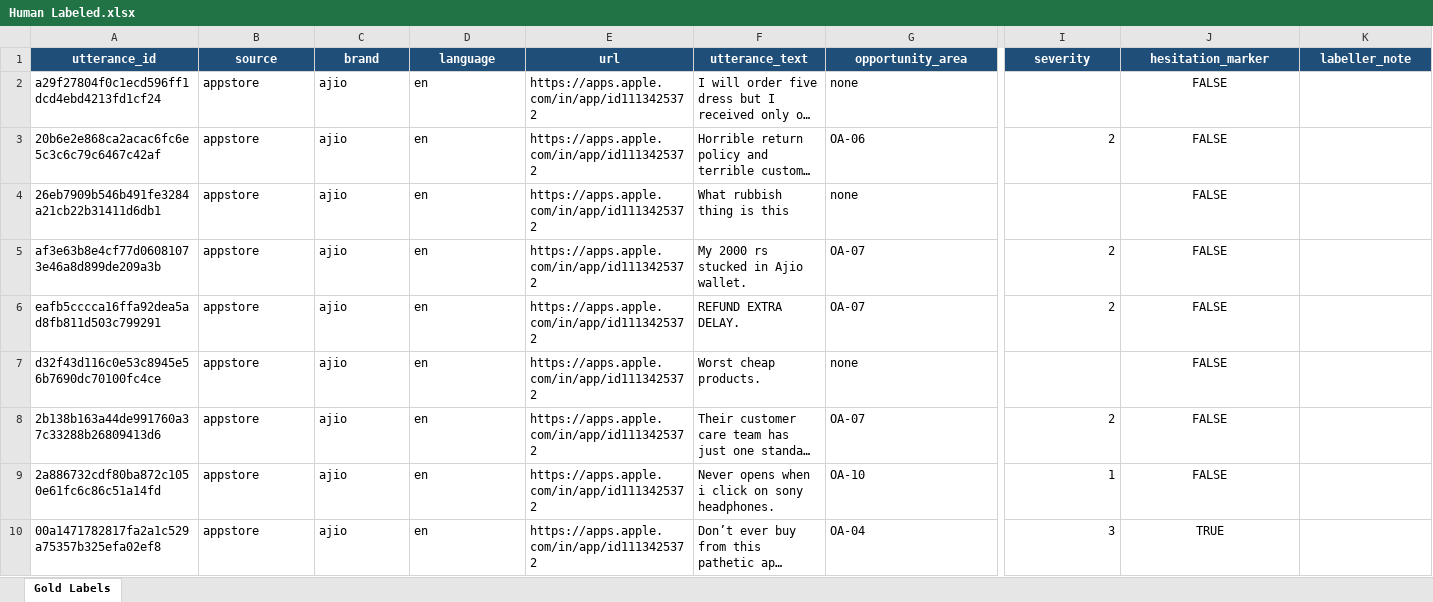
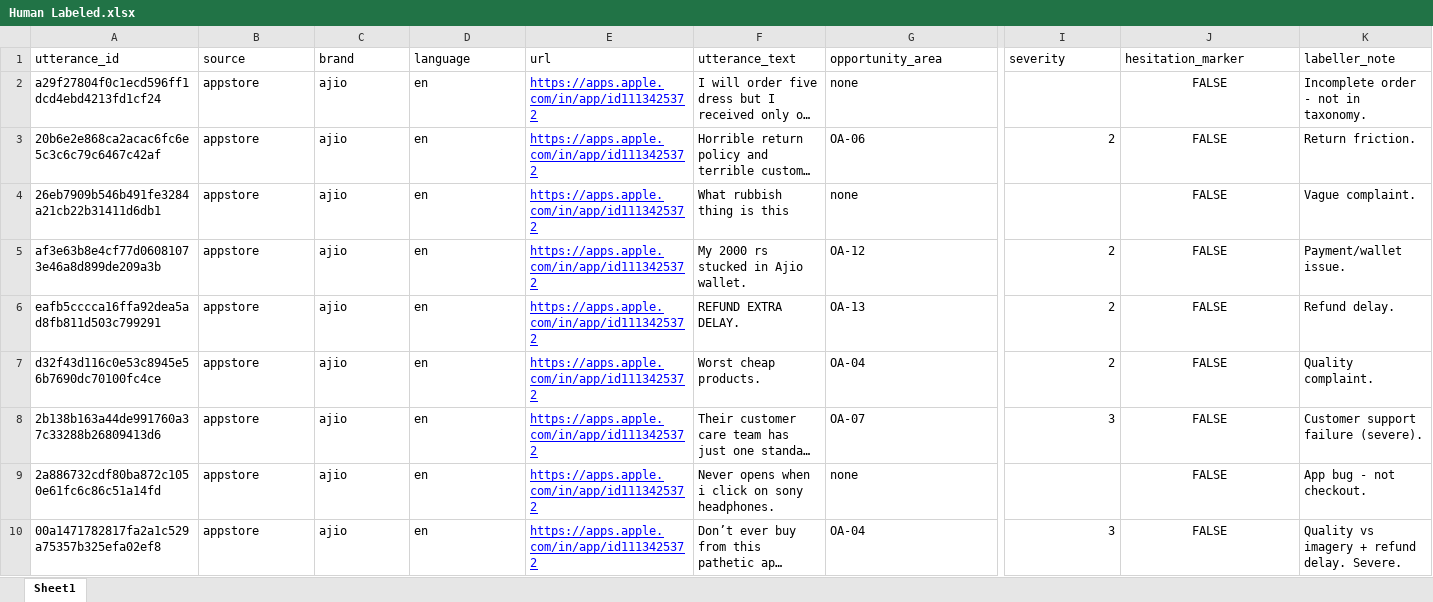
Before and after one commit to ambi2196-web/Scrapper-for-AJIO, an Excel workbook: data/gold/Human Labeled.xlsx, sheet Sheet1, drawn as a sheet; only a part is shown, gaps mark what is left out; long unchanged cells end in …; values as stored, in another font and other column widths than the file's, no borders; charts and pictures not drawn; the diff covers the shown part only; the diff names each change by its address in the sheet, - before the commit and + after, or states it on an @@ line.

```diff
--- a/data/gold/Human Labeled.xlsx (sheet Sheet1)
+++ b/data/gold/Human Labeled.xlsx (sheet Sheet1)
-sheet tab: Gold Labels
+sheet tab: Sheet1
@@ A1:K1 fill: #1F4E78 → none, bold: on → off, text colour: #FFFFFF → black, alignment: center → left @@
@@ E2:E10 underline: off → on, text colour: black → #0000FF @@
-K2 (labeller_note): (empty)
+K2 (labeller_note): Incomplete order - not in taxonomy.
-K3 (labeller_note): (empty)
+K3 (labeller_note): Return friction.
-K4 (labeller_note): (empty)
+K4 (labeller_note): Vague complaint.
-G5 (opportunity_area): OA-07
+G5 (opportunity_area): OA-12
-K5 (labeller_note): (empty)
+K5 (labeller_note): Payment/wallet issue.
-G6 (opportunity_area): OA-07
+G6 (opportunity_area): OA-13
-K6 (labeller_note): (empty)
+K6 (labeller_note): Refund delay.
-G7 (opportunity_area): none
+G7 (opportunity_area): OA-04
-I7 (severity): (empty)
+I7 (severity): 2
-K7 (labeller_note): (empty)
+K7 (labeller_note): Quality complaint.
-I8 (severity): 2
+I8 (severity): 3
-K8 (labeller_note): (empty)
+K8 (labeller_note): Customer support failure (severe).
-G9 (opportunity_area): OA-10
+G9 (opportunity_area): none
-I9 (severity): 1
+I9 (severity): (empty)
-K9 (labeller_note): (empty)
+K9 (labeller_note): App bug - not checkout.
-J10 (hesitation_marker): TRUE
+J10 (hesitation_marker): FALSE
-K10 (labeller_note): (empty)
+K10 (labeller_note): Quality vs imagery + refund delay. Severe.
```
Also changed, not shown: 175 edited cells and cell formats elsewhere in this sheet, charts or pictures, 7 other files.
